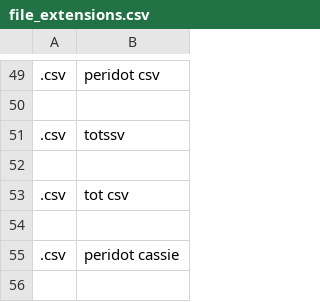
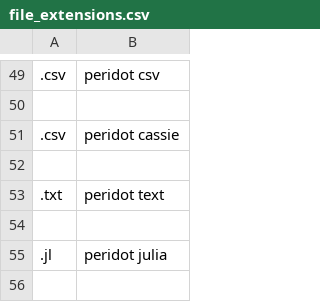
Before and after one commit to cerealXDD/talon-community, a CSV file: settings/file_extensions.csv, drawn as a sheet; only a part is shown, gaps mark what is left out; the shorter side is filled out with more unchanged rows; the diff names each change by its address in the sheet, - before the commit and + after, or states it on an @@ line.

```diff
--- a/settings/file_extensions.csv
+++ b/settings/file_extensions.csv
-row 51: .csv | totssv
-row 52: (empty)
-row 53: .csv | tot csv
-row 54: (empty)
```
Also changed, not shown: 1 other file.
